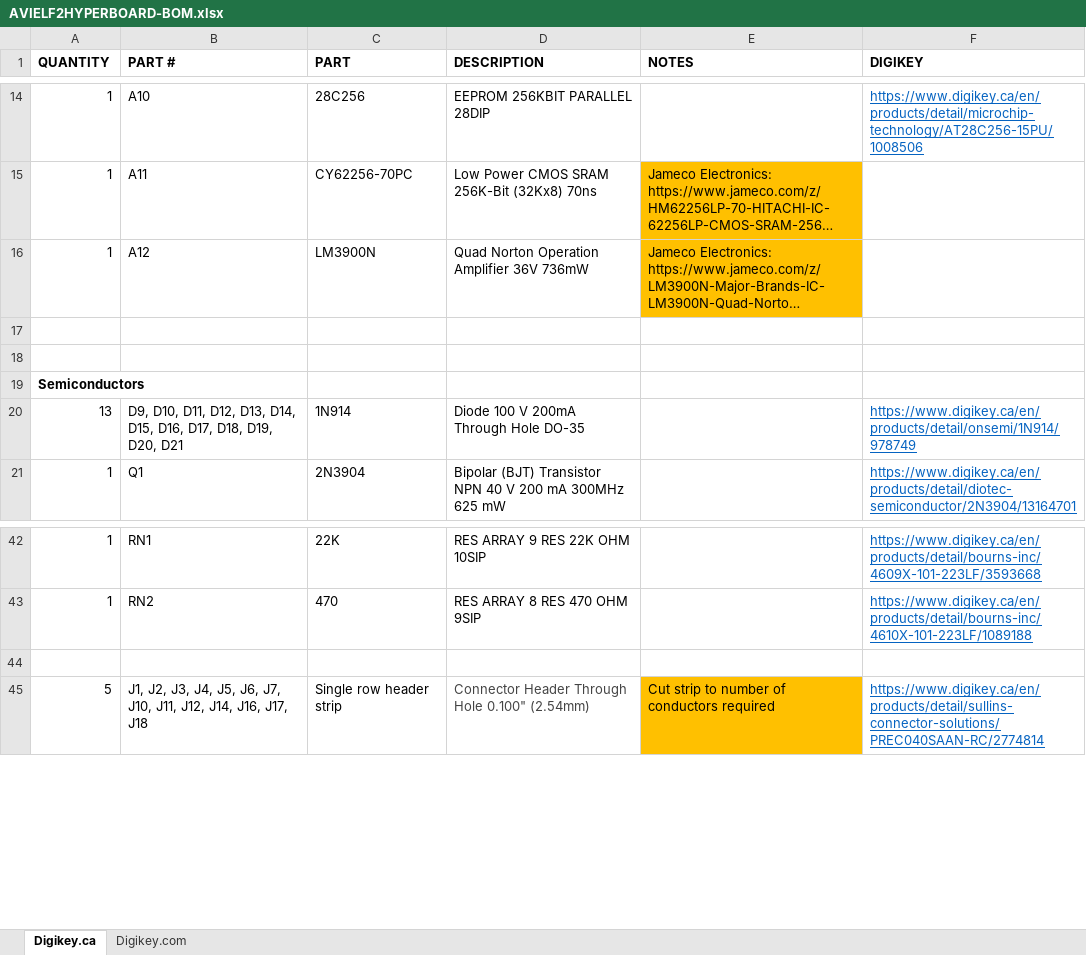
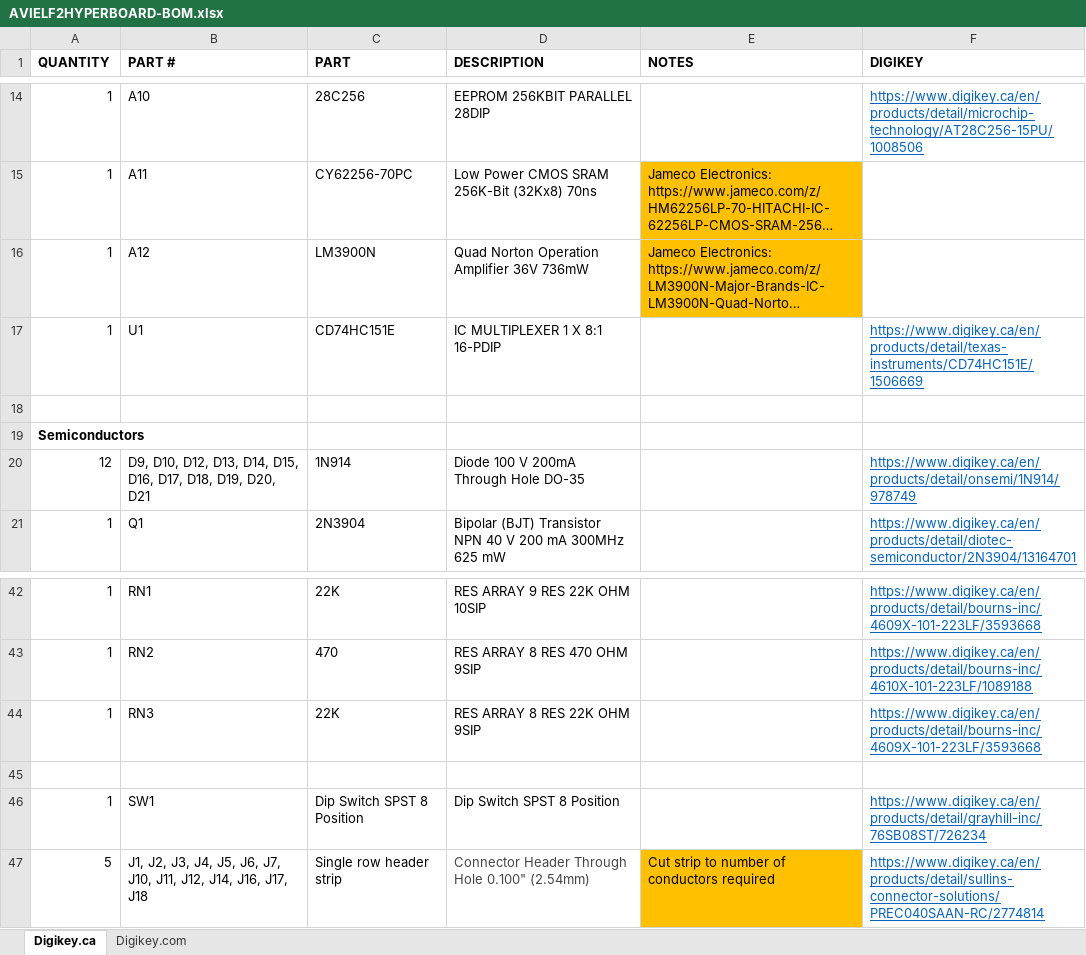
Before and after one commit to awasson/AVI-ELF-II, an Excel workbook: notes/Hyperboard-Rev-2/AVIELF2HYPERBOARD-BOM.xlsx, sheet Digikey.ca, drawn as a sheet; only a part is shown, gaps mark what is left out; long unchanged cells end in …; values as stored, in another font and other column widths than the file's, no borders; the diff names each change by its address in the sheet, - before the commit and + after, or states it on an @@ line.

Commit message:
Update BOM for Hyperboard 2

```diff
--- a/notes/Hyperboard-Rev-2/AVIELF2HYPERBOARD-BOM.xlsx (sheet Digikey.ca)
+++ b/notes/Hyperboard-Rev-2/AVIELF2HYPERBOARD-BOM.xlsx (sheet Digikey.ca)
-row 17: (empty)
+row 17: 1 | U1 | CD74HC151E | IC MULTIPLEXER 1 X 8:1 16-PDIP |  | https://www.digikey.ca/en/products/detail/texas-instruments/CD74HC151E/1506669
-A20 (QUANTITY): 13
+A20 (QUANTITY): 12
-B20 (PART #): D9, D10, D11, D12, D13,…
+B20 (PART #): D9, D10, D12, D13,…
+row 44: 1 | RN3 | 22K | RES ARRAY 8 RES 22K OHM 9SIP |  | https://www.digikey.ca/en/products/detail/bourns-inc/4609X-101-223LF/3593668
+row 46: 1 | SW1 | Dip Switch SPST 8 Position | Dip Switch SPST 8 Position |  | https://www.digikey.ca/en/products/detail/grayhill-inc/76SB08ST/726234
```
Also changed, not shown: sheet Digikey.com.
